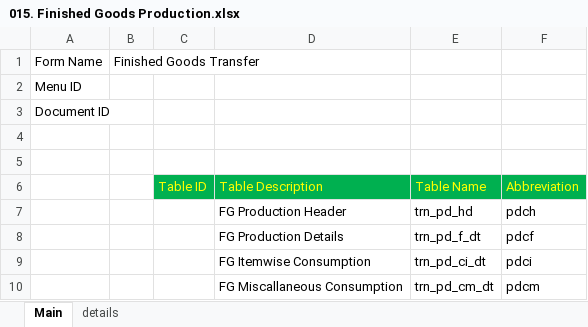
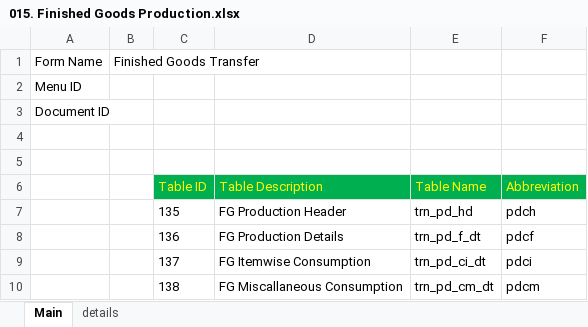
Before and after one commit to sunilocean/sak_erp, an Excel workbook: db_structure/015. Finished Goods Production.xlsx, sheet Main, drawn as a sheet; values as stored, in another font and other column widths than the file's, no borders; the diff names each change by its address in the sheet, - before the commit and + after, or states it on an @@ line.

```diff
--- a/db_structure/015. Finished Goods Production.xlsx (sheet Main)
+++ b/db_structure/015. Finished Goods Production.xlsx (sheet Main)
-C7 (Table ID): (empty)
+C7 (Table ID): 135
-C8 (Table ID): (empty)
+C8 (Table ID): 136
-C9 (Table ID): (empty)
+C9 (Table ID): 137
-C10 (Table ID): (empty)
+C10 (Table ID): 138
```
Also changed, not shown: db_structure/000. System.xlsx, db_structure/018 Delivery Challan.xlsx, 1 other file.
